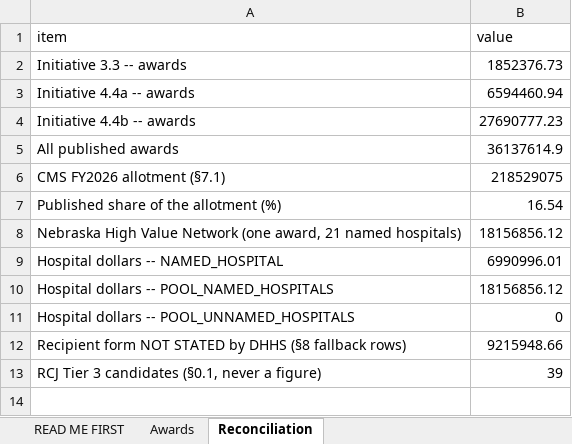
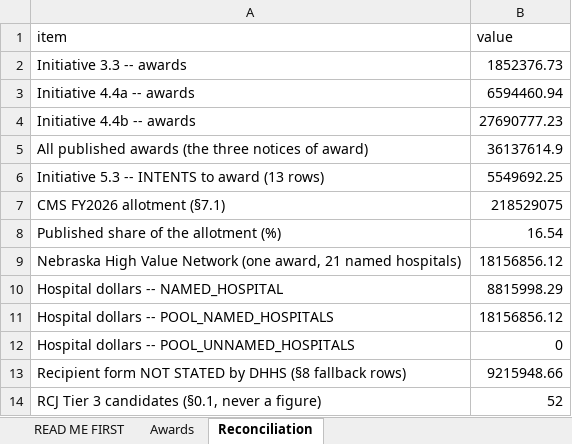
Before and after one commit to INicchitta12/RHTP_Tracker, an Excel workbook: NE_year1_awardees.xlsx, sheet Reconciliation, drawn as a sheet; values as stored, in another font and other column widths than the file's, no borders; addresses are those after the commit; the diff names each change by its address in the sheet, - before the commit and + after, or states it on an @@ line.

```diff
--- a/NE_year1_awardees.xlsx (sheet Reconciliation)
+++ b/NE_year1_awardees.xlsx (sheet Reconciliation)
-A5 (item): All published awards
+A5 (item): All published awards (the three notices of award)
+row 6: Initiative 5.3 -- INTENTS to award (13 rows) | 5549692.25
-B10 (value): 6990996.01
+B10 (value): 8815998.29
-B14 (value): 39
+B14 (value): 52
```
Also changed, not shown: sheet Awards, sheet READ ME FIRST, 9 other files.
